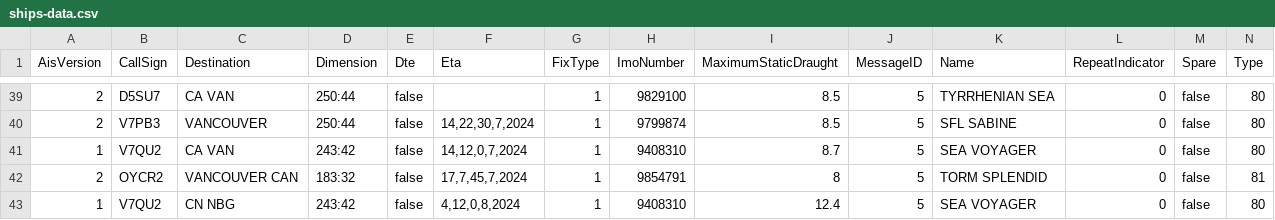
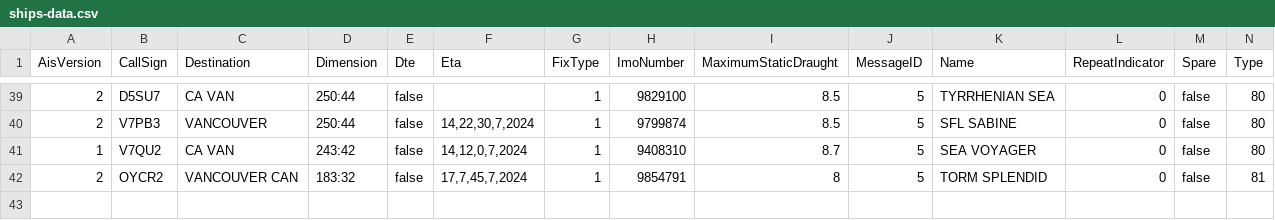
Before and after one commit to vs-postmedia/tanker-tracker, a CSV file: data/ships-data.csv, drawn as a sheet; only a part is shown, gaps mark what is left out; rows hold the shown columns only; the diff names each change by its address in the sheet, - before the commit and + after, or states it on an @@ line.

Commit message:
fixed duplicate ship data

```diff
--- a/data/ships-data.csv
+++ b/data/ships-data.csv
-row 43: 1 | V7QU2 | CN NBG | 243:42 | false | 4,12,0,8,2024 | 1 | 9408310 | 12.4 | 5 | SEA VOYAGER | 0 | false | 80
```
Also changed, not shown: 1 other file.
